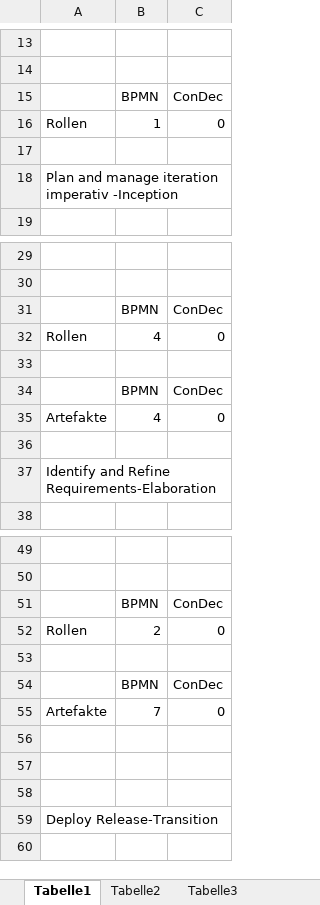
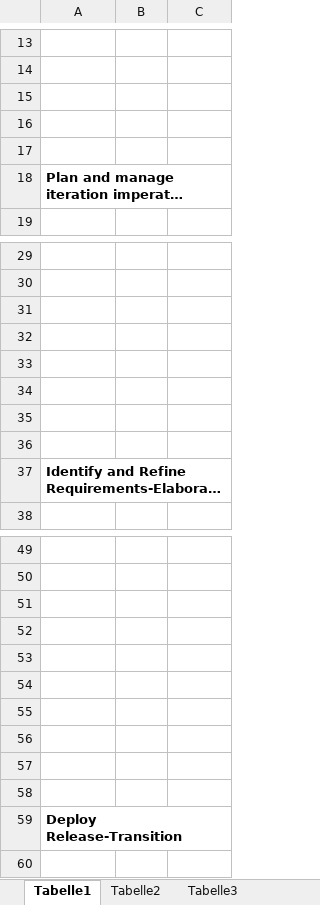
Before and after one commit to biankahampp/Masterarbeit, an Excel workbook: Mappe1.xlsx, sheet Tabelle1, drawn as a sheet; only a part is shown, gaps mark what is left out; long unchanged cells end in …; values as stored, in another font and other column widths than the file's, no borders; charts and pictures not drawn; removed rows and columns are numbered as before the commit, all else as after; the diff covers the shown part only; the diff names each change by its address in the sheet, - before the commit and + after, or states it on an @@ line.

```diff
--- a/Mappe1.xlsx (sheet Tabelle1)
+++ b/Mappe1.xlsx (sheet Tabelle1)
-row 15:  | BPMN | ConDec
+row 15: (empty)
-row 16: Rollen | 1 | 0
+row 16: (empty)
-A18 bold: off
+A18 bold: on
-row 31:  | BPMN | ConDec
-row 32: Rollen | 4 | 0
-row 32:  | BPMN | ConDec
+row 32: (empty)
-row 33: Artefakte | 4 | 0
+row 33: (empty)
+row 34: (empty)
+row 35: (empty)
-A37 bold: off
+A37 bold: on
-row 51:  | BPMN | ConDec
-row 52: Rollen | 2 | 0
-row 52:  | BPMN | ConDec
+row 52: (empty)
-row 53: Artefakte | 7 | 0
+row 53: (empty)
+row 54: (empty)
+row 55: (empty)
-A59 bold: off
+A59 bold: on
```
Also changed, not shown: 10 added rows, 17 removed rows, 25 edited cells and cell formats elsewhere in this sheet, charts or pictures, 4 other files.
